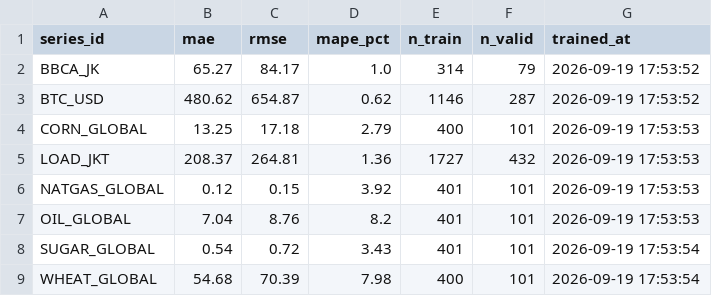
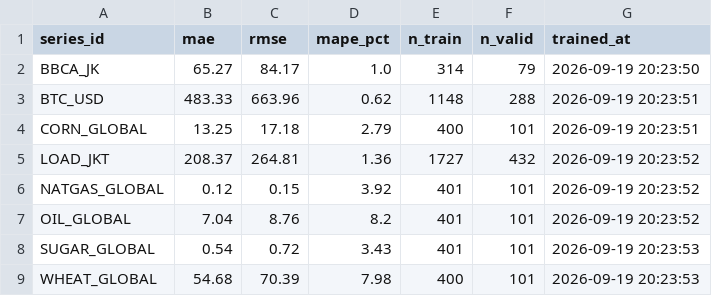
Before and after one commit to salimz-arch/tsf-market-analytics, a CSV file: models/metrics.csv, drawn as a sheet.

```diff
--- a/models/metrics.csv
+++ b/models/metrics.csv
@@ -1,9 +1,9 @@
 series_id,mae,rmse,mape_pct,n_train,n_valid,trained_at
-BBCA_JK,65.27,84.17,1.0,314,79,2026-09-19 17:53:52
-BTC_USD,480.62,654.87,0.62,1146,287,2026-09-19 17:53:52
-CORN_GLOBAL,13.25,17.18,2.79,400,101,2026-09-19 17:53:53
-LOAD_JKT,208.37,264.81,1.36,1727,432,2026-09-19 17:53:53
-NATGAS_GLOBAL,0.12,0.15,3.92,401,101,2026-09-19 17:53:53
-OIL_GLOBAL,7.04,8.76,8.2,401,101,2026-09-19 17:53:53
-SUGAR_GLOBAL,0.54,0.72,3.43,401,101,2026-09-19 17:53:54
-WHEAT_GLOBAL,54.68,70.39,7.98,400,101,2026-09-19 17:53:54
+BBCA_JK,65.27,84.17,1.0,314,79,2026-09-19 20:23:50
+BTC_USD,483.33,663.96,0.62,1148,288,2026-09-19 20:23:51
+CORN_GLOBAL,13.25,17.18,2.79,400,101,2026-09-19 20:23:51
+LOAD_JKT,208.37,264.81,1.36,1727,432,2026-09-19 20:23:52
+NATGAS_GLOBAL,0.12,0.15,3.92,401,101,2026-09-19 20:23:52
+OIL_GLOBAL,7.04,8.76,8.2,401,101,2026-09-19 20:23:52
+SUGAR_GLOBAL,0.54,0.72,3.43,401,101,2026-09-19 20:23:53
+WHEAT_GLOBAL,54.68,70.39,7.98,400,101,2026-09-19 20:23:53
```
Also changed, not shown: data/forecasts/conclusions.csv, data/forecasts/evaluation.csv, 6 other files.
